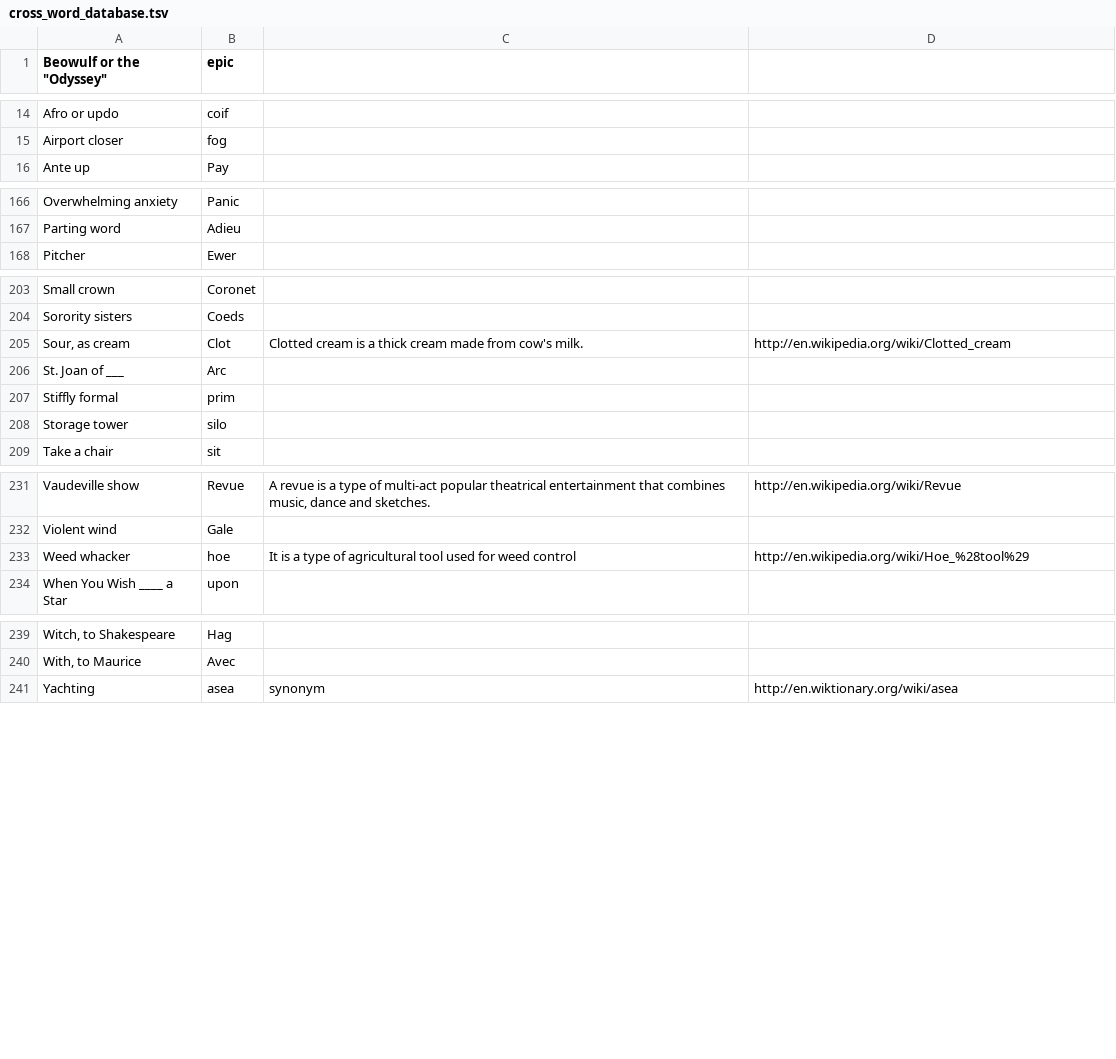
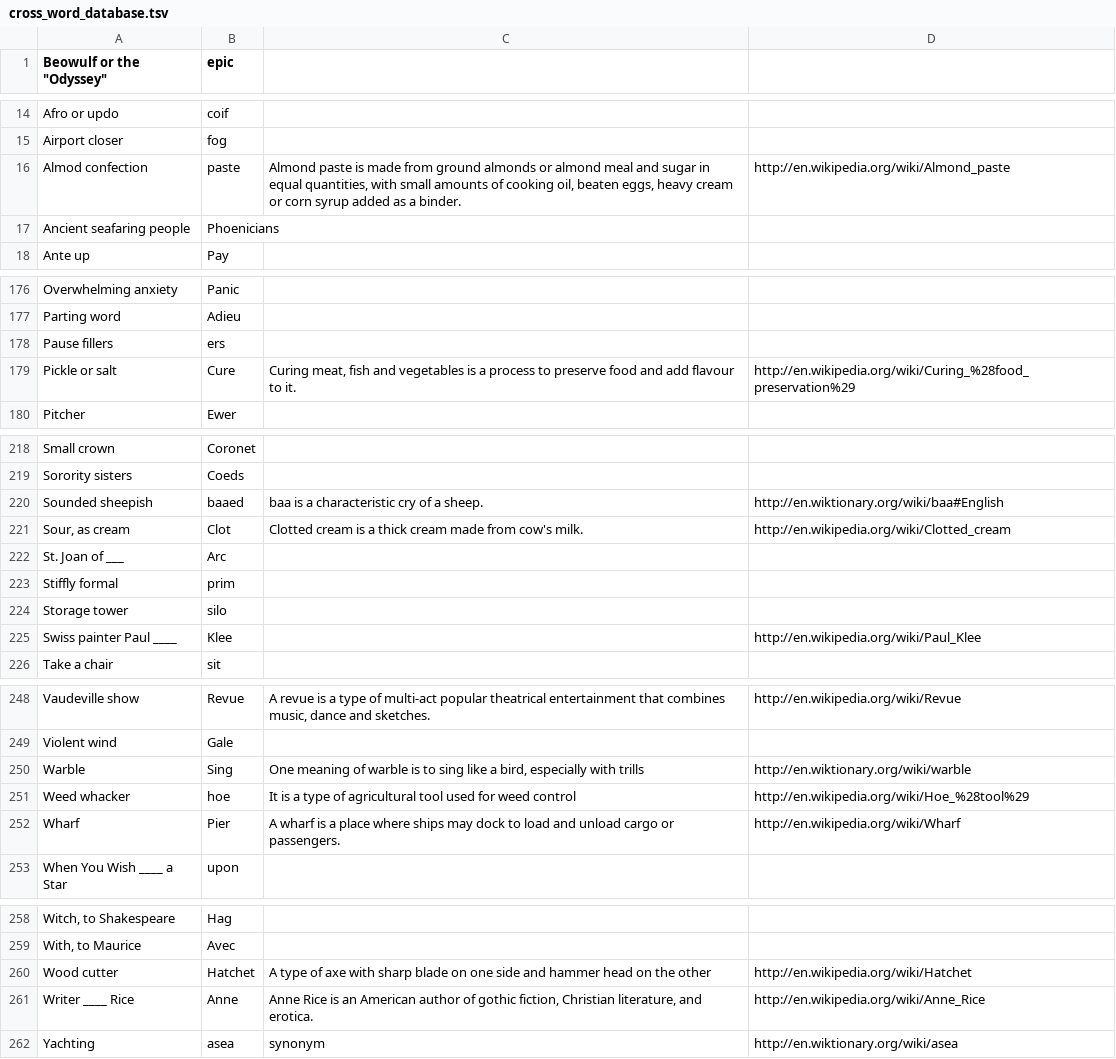
Before and after one commit to KamarajuKusumanchi/crossword, a TSV file: database/cross_word_database.tsv, drawn as a sheet; only a part is shown, gaps mark what is left out; the diff covers the shown part only.

Commit message:
Added more crossword clues. Now there are a total of 275 clues

```diff
--- a/database/cross_word_database.tsv
+++ b/database/cross_word_database.tsv
@@ -15,2 +15,4 @@ Afro or updo	coif
 Airport closer	fog
+Almod confection	paste	Almond paste is made from ground almonds or almond meal and sugar in equal quantities, with small amounts of cooking oil, beaten eggs, heavy cream or corn syrup added as a binder.	http://en.wikipedia.org/wiki/Almond_paste
+Ancient seafaring people	Phoenicians
 Ante up	Pay
@@ -167,2 +177,4 @@ Overwhelming anxiety	Panic
 Parting word	Adieu
+Pause fillers	ers
+Pickle or salt	Cure	Curing meat, fish and vegetables is a process to preserve food and add flavour to it.	http://en.wikipedia.org/wiki/Curing_%28food_preservation%29
 Pitcher	Ewer		
@@ -204,2 +219,3 @@ Small crown	Coronet
 Sorority sisters	Coeds
+Sounded sheepish	baaed	baa is a characteristic cry of a sheep.	http://en.wiktionary.org/wiki/baa#English
 Sour, as cream	Clot	Clotted cream is a thick cream made from cow's milk.	http://en.wikipedia.org/wiki/Clotted_cream
@@ -208,2 +224,3 @@ Stiffly formal	prim
 Storage tower	silo		
+Swiss painter Paul ____	Klee		http://en.wikipedia.org/wiki/Paul_Klee
 Take a chair	sit		
@@ -232,3 +249,5 @@ Vaudeville show	Revue	A revue is a type of multi-act popular theatrical entertai
 Violent wind	Gale		
+Warble	Sing	One meaning of warble is to sing like a bird, especially with trills	http://en.wiktionary.org/wiki/warble
 Weed whacker	hoe	It is a type of agricultural tool used for weed control	http://en.wikipedia.org/wiki/Hoe_%28tool%29
+Wharf	Pier	A wharf is a place where ships may dock to load and unload cargo or passengers.	http://en.wikipedia.org/wiki/Wharf
 When You Wish ____ a Star	upon		
@@ -240,2 +259,4 @@ Witch, to Shakespeare	Hag
 With, to Maurice	Avec		
+Wood cutter	Hatchet	A type of axe with sharp blade on one side and hammer head on the other	http://en.wikipedia.org/wiki/Hatchet
+Writer ____ Rice	Anne	Anne Rice is an American author of gothic fiction, Christian literature, and erotica.	http://en.wikipedia.org/wiki/Anne_Rice
 Yachting	asea	synonym	http://en.wiktionary.org/wiki/asea
```
Also changed, not shown: 11 added rows elsewhere in this file.
